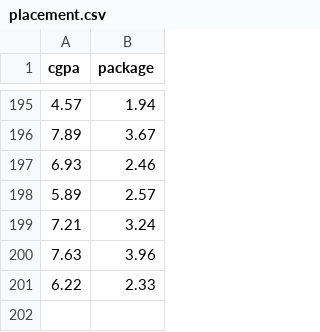
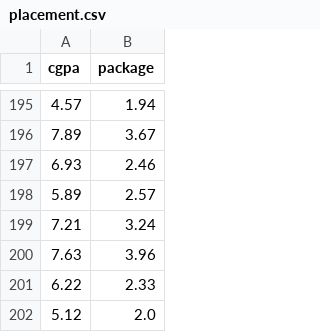
Before and after one commit to MohitPunglia/Machine_Learning_Algorithms, a CSV file: Simple_Linear_Regression/placement.csv, drawn as a sheet; only a part is shown, gaps mark what is left out.

Commit message:
Update placement.csv

```diff
--- a/Simple_Linear_Regression/placement.csv
+++ b/Simple_Linear_Regression/placement.csv
@@ -201 +201,2 @@ cgpa,package
 6.22,2.33
+5.12,2.0
```
